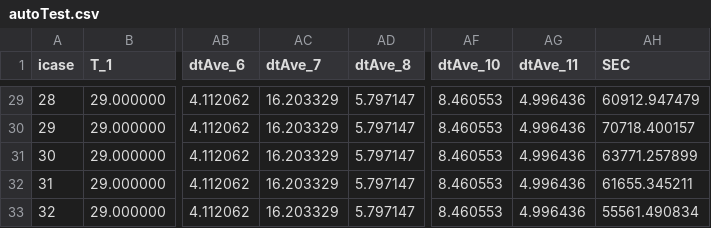
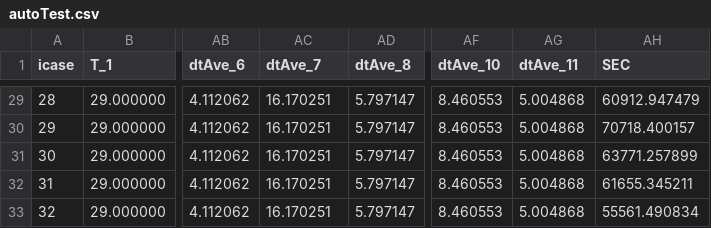
Before and after one commit to Aiopr-bits/HydLiq-HMI, a CSV file: case4/output.data/autoTest.csv, drawn as a sheet; only a part is shown, gaps mark what is left out; the diff covers the shown part only; the diff names each change by its address in the sheet, - before the commit and + after, or states it on an @@ line.

```diff
--- a/case4/output.data/autoTest.csv
+++ b/case4/output.data/autoTest.csv
-AC29:AC33 (dtAve_7): 16.203329
+AC29:AC33 (dtAve_7): 16.170251
-AG29:AG33 (dtAve_11): 4.996436
+AG29:AG33 (dtAve_11): 5.004868
```
Also changed, not shown: 70 edited cells elsewhere in this file, case4/output.data/deltaT.csv, case4/output.data/line_1.csv, 7 other files.
